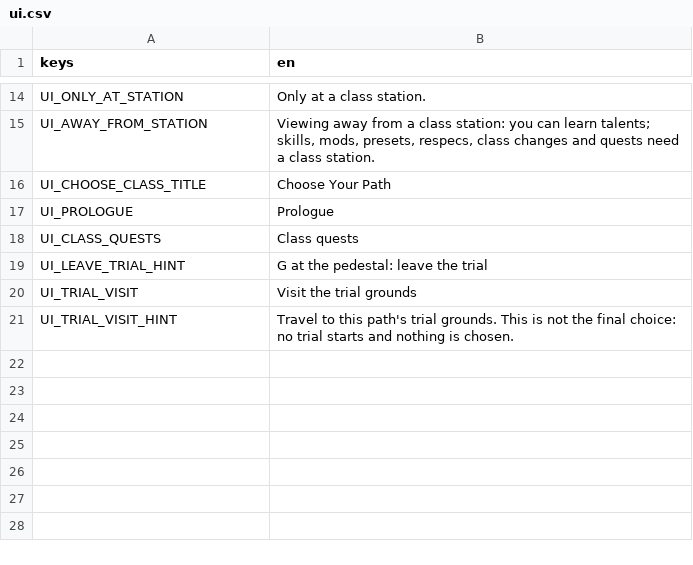
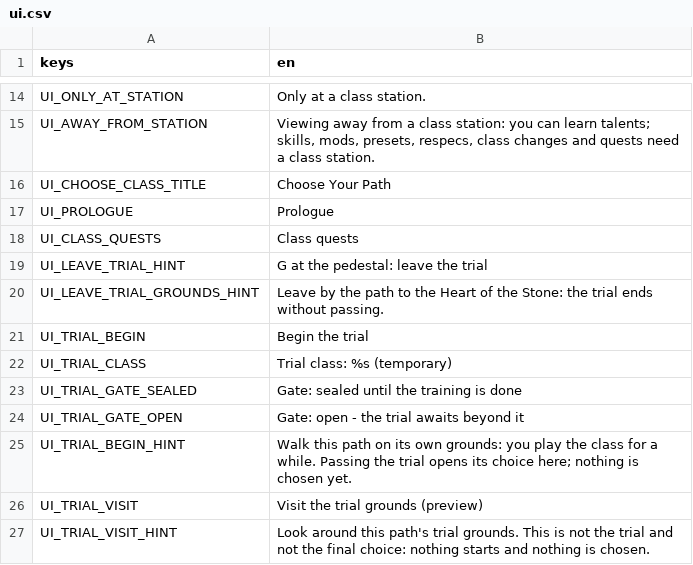
Before and after one commit to ncbender/Echo-of-the-Hollow, a CSV file: localization/ui.csv, drawn as a sheet; only a part is shown, gaps mark what is left out.

```diff
--- a/localization/ui.csv
+++ b/localization/ui.csv
@@ -19,3 +19,9 @@ UI_CLASS_QUESTS,Class quests
 UI_LEAVE_TRIAL_HINT,G at the pedestal: leave the trial
-UI_TRIAL_VISIT,Visit the trial grounds
-UI_TRIAL_VISIT_HINT,"Travel to this path's trial grounds. This is not the final choice: no trial starts and nothing is chosen."
+UI_LEAVE_TRIAL_GROUNDS_HINT,Leave by the path to the Heart of the Stone: the trial ends without passing.
+UI_TRIAL_BEGIN,Begin the trial
+UI_TRIAL_CLASS,Trial class: %s (temporary)
+UI_TRIAL_GATE_SEALED,Gate: sealed until the training is done
+UI_TRIAL_GATE_OPEN,"Gate: open - the trial awaits beyond it"
+UI_TRIAL_BEGIN_HINT,"Walk this path on its own grounds: you play the class for a while. Passing the trial opens its choice here; nothing is chosen yet."
+UI_TRIAL_VISIT,Visit the trial grounds (preview)
+UI_TRIAL_VISIT_HINT,"Look around this path's trial grounds. This is not the trial and not the final choice: nothing starts and nothing is chosen."
```
Also changed, not shown: 21 other files.
